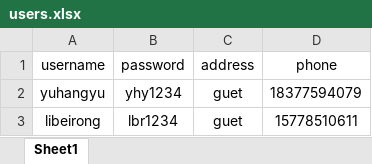
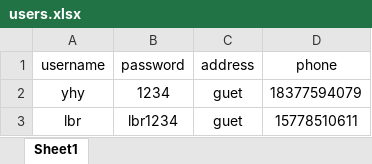
Before and after one commit to yu201314/CmdShop, an Excel workbook: out/production/CmdShop/users.xlsx, sheet Sheet1, drawn as a sheet; values as stored, in another font and other column widths than the file's, no borders; the diff names each change by its address in the sheet, - before the commit and + after, or states it on an @@ line.

```diff
--- a/out/production/CmdShop/users.xlsx (sheet Sheet1)
+++ b/out/production/CmdShop/users.xlsx (sheet Sheet1)
-A2 (username): yuhangyu
+A2 (username): yhy
-B2 (password): yhy1234
+B2 (password): 1234
-A3 (username): libeirong
+A3 (username): lbr
```
Also changed, not shown: src/users.xlsx, 5 other files.
